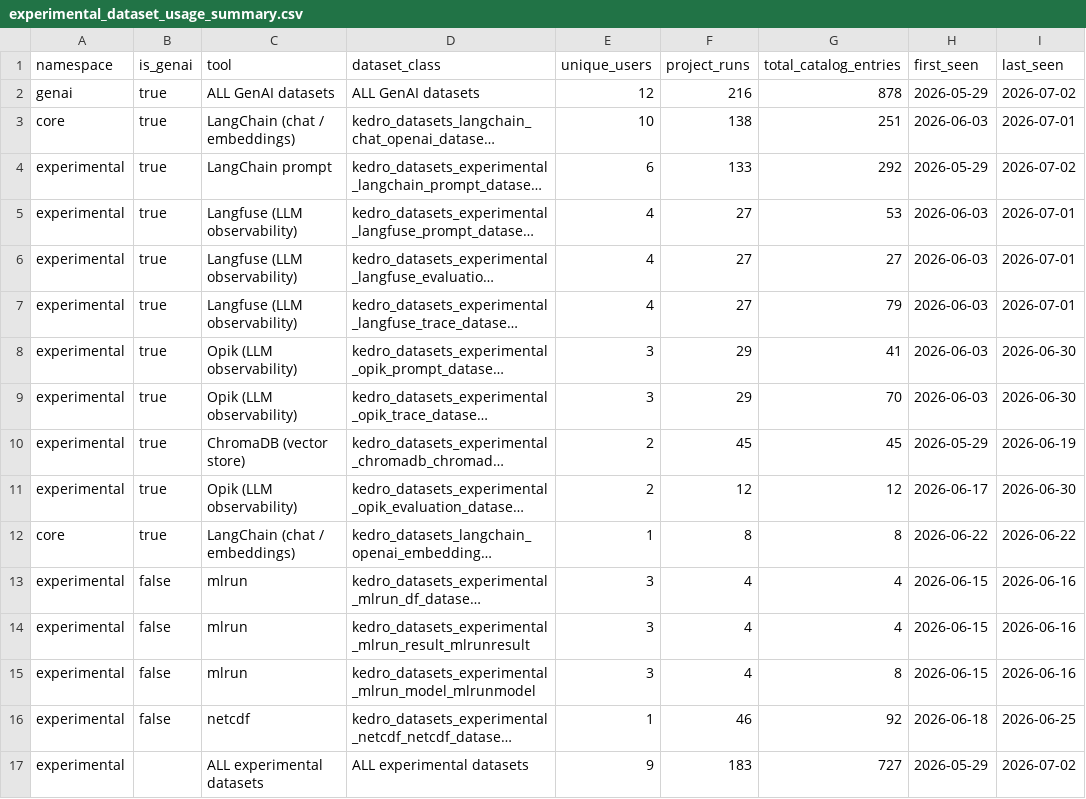
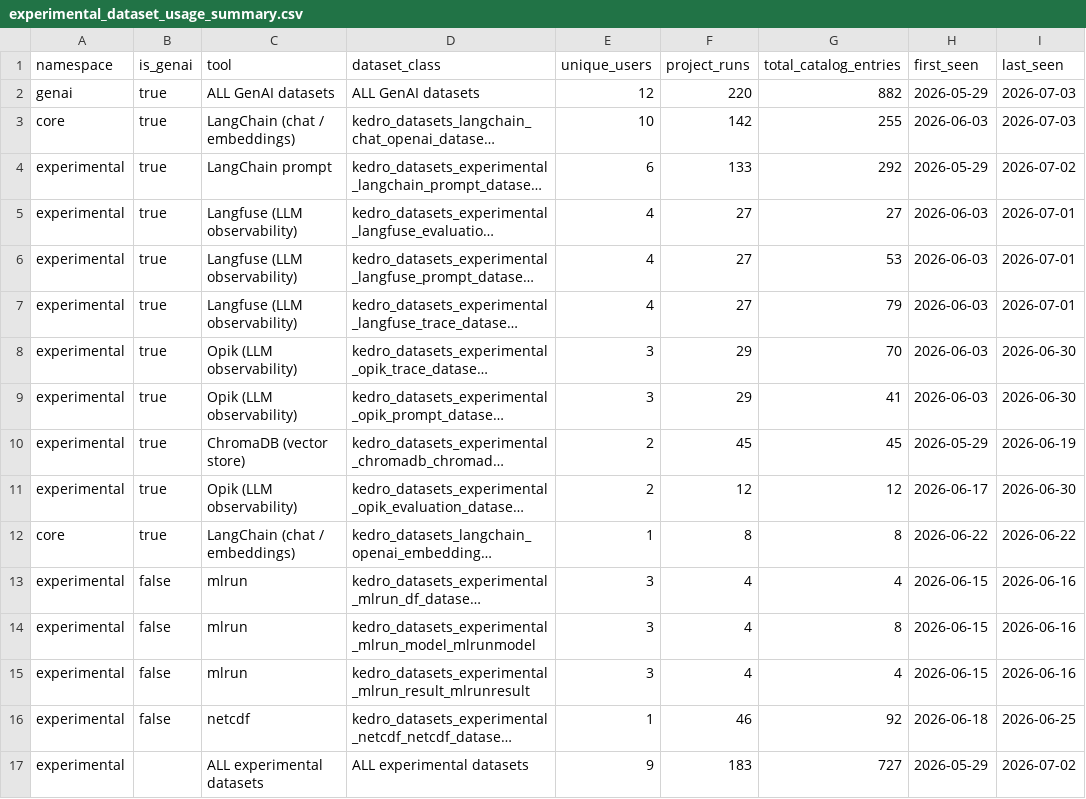
Before and after one commit to kedro-org/kedro-pycafe-data, a CSV file: data/02_intermediate/experimental_dataset_usage_summary.csv, drawn as a sheet; long unchanged cells end in …; the diff names each change by its address in the sheet, - before the commit and + after, or states it on an @@ line.

```diff
--- a/data/02_intermediate/experimental_dataset_usage_summary.csv
+++ b/data/02_intermediate/experimental_dataset_usage_summary.csv
-F2 (project_runs): 216
+F2 (project_runs): 220
-G2 (total_catalog_entries): 878
+G2 (total_catalog_entries): 882
-I2 (last_seen): 2026-07-02
+I2 (last_seen): 2026-07-03
-F3 (project_runs): 138
+F3 (project_runs): 142
-G3 (total_catalog_entries): 251
+G3 (total_catalog_entries): 255
-I3 (last_seen): 2026-07-01
+I3 (last_seen): 2026-07-03
@@ row 6 moved to row 5: experimental @@
@@ row 9 moved to row 8: experimental @@
@@ row 15 moved to row 14: experimental @@
```
Also changed, not shown: data/02_intermediate/cohort_retention.csv, data/02_intermediate/experimental_dataset_usage_monthly.csv, 5 other files.
